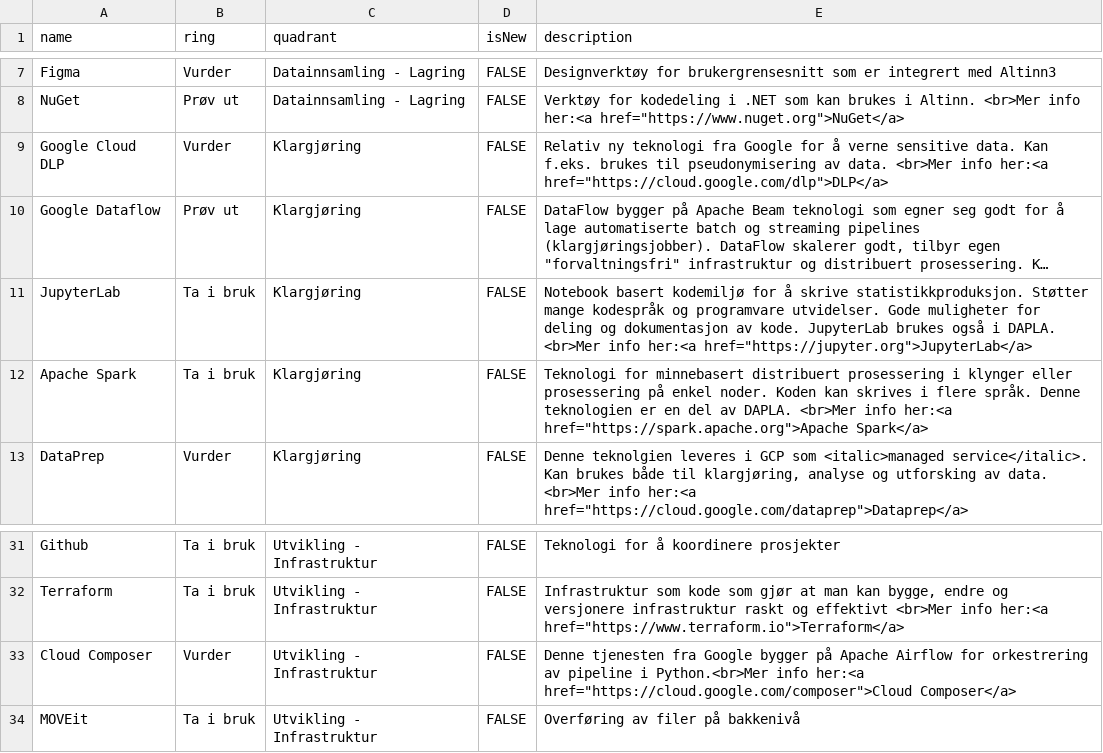
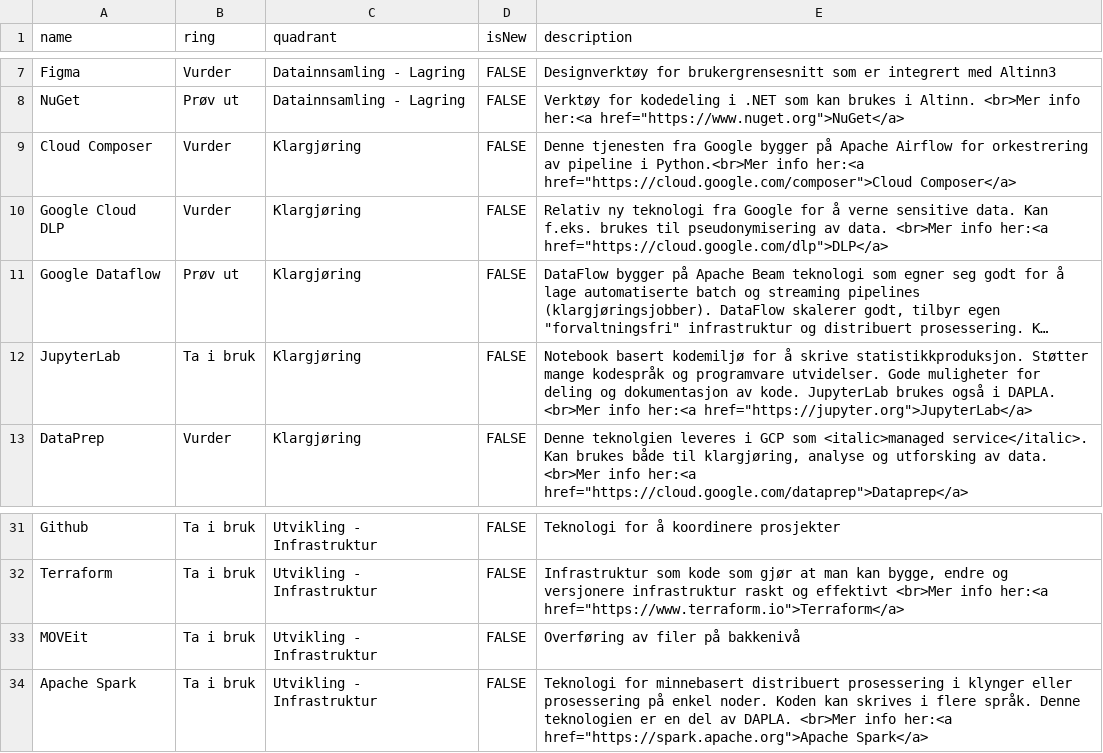
Before and after one commit to statisticsnorway/teknologiradar, a CSV file: SSB - Teknologiradar.csv, drawn as a sheet; only a part is shown, gaps mark what is left out; long unchanged cells end in …; removed rows and columns are numbered as before the commit, all else as after; the diff names each change by its address in the sheet, - before the commit and + after, or states it on an @@ line.

Commit message:
changes

```diff
--- a/SSB - Teknologiradar.csv
+++ b/SSB - Teknologiradar.csv
+row 9: Cloud Composer | Vurder | Klargjøring | FALSE | Denne tjenesten fra Google bygger på Apache Airflow for orkestrering av pipeline i Python.<br>Mer info her:<a href="https://cloud.google.com/composer">Cloud Composer</a>
-row 12: Apache Spark | Ta i bruk | Klargjøring | FALSE | Teknologi for minnebasert distribuert prosessering i klynger eller prosessering på enkel noder. Koden kan skrives i flere språk. Denne teknologien er en del av DAPLA. <br>Mer info her:<a href="https://spark.apache.org">Apache Spark</a>
-row 33: Cloud Composer | Vurder | Utvikling - Infrastruktur | FALSE | Denne tjenesten fra Google bygger på Apache Airflow for orkestrering av pipeline i Python.<br>Mer info her:<a href="https://cloud.google.com/composer">Cloud Composer</a>
+row 34: Apache Spark | Ta i bruk | Utvikling - Infrastruktur | FALSE | Teknologi for minnebasert distribuert prosessering i klynger eller prosessering på enkel noder. Koden kan skrives i flere språk. Denne teknologien er en del av DAPLA. <br>Mer info her:<a href="https://spark.apache.org">Apache Spark</a>
```
